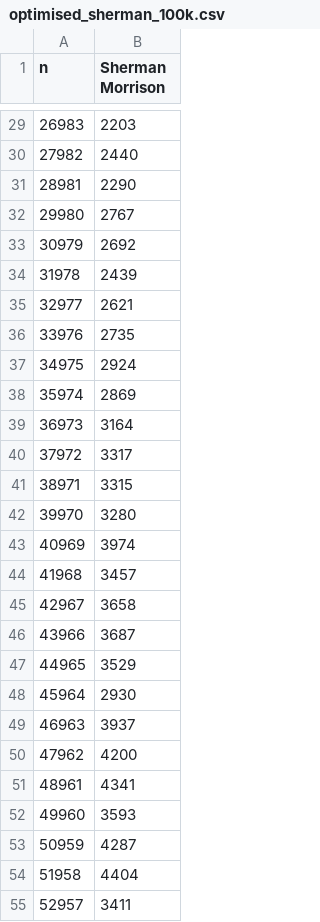
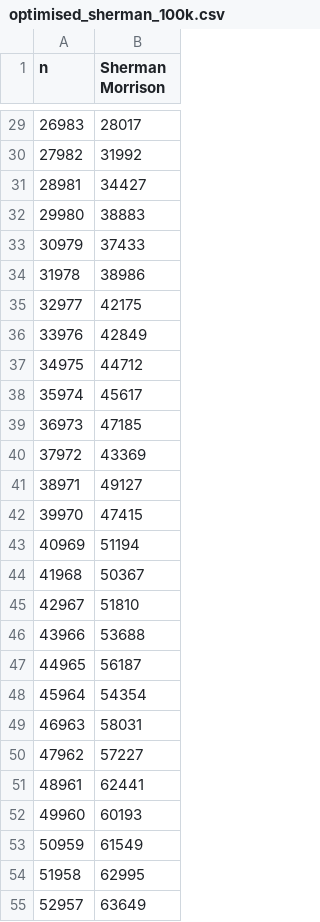
Before and after one commit to Eg-Nickname/num_methods, a CSV file: N02/bench_data/optimised_sherman_100k.csv, drawn as a sheet; only a part is shown, gaps mark what is left out; the diff covers the shown part only.

```diff
--- a/N02/bench_data/optimised_sherman_100k.csv
+++ b/N02/bench_data/optimised_sherman_100k.csv
@@ -29,27 +29,27 @@ n;Sherman Morrison;
-26983;2203;
-27982;2440;
-28981;2290;
-29980;2767;
-30979;2692;
-31978;2439;
-32977;2621;
-33976;2735;
-34975;2924;
-35974;2869;
-36973;3164;
-37972;3317;
-38971;3315;
-39970;3280;
-40969;3974;
-41968;3457;
-42967;3658;
-43966;3687;
-44965;3529;
-45964;2930;
-46963;3937;
-47962;4200;
-48961;4341;
-49960;3593;
-50959;4287;
-51958;4404;
-52957;3411;
+26983;28017;
+27982;31992;
+28981;34427;
+29980;38883;
+30979;37433;
+31978;38986;
+32977;42175;
+33976;42849;
+34975;44712;
+35974;45617;
+36973;47185;
+37972;43369;
+38971;49127;
+39970;47415;
+40969;51194;
+41968;50367;
+42967;51810;
+43966;53688;
+44965;56187;
+45964;54354;
+46963;58031;
+47962;57227;
+48961;62441;
+49960;60193;
+50959;61549;
+51958;62995;
+52957;63649;
```
Also changed, not shown: 73 edited cells elsewhere in this file, N02/bench_data/optimisation_cmp/no_march_dense_fullpiv_lu_4000.csv, N02/bench_data/optimisation_cmp/no_march_dense_partialpiv_qr_4000.csv, 7 other files.
